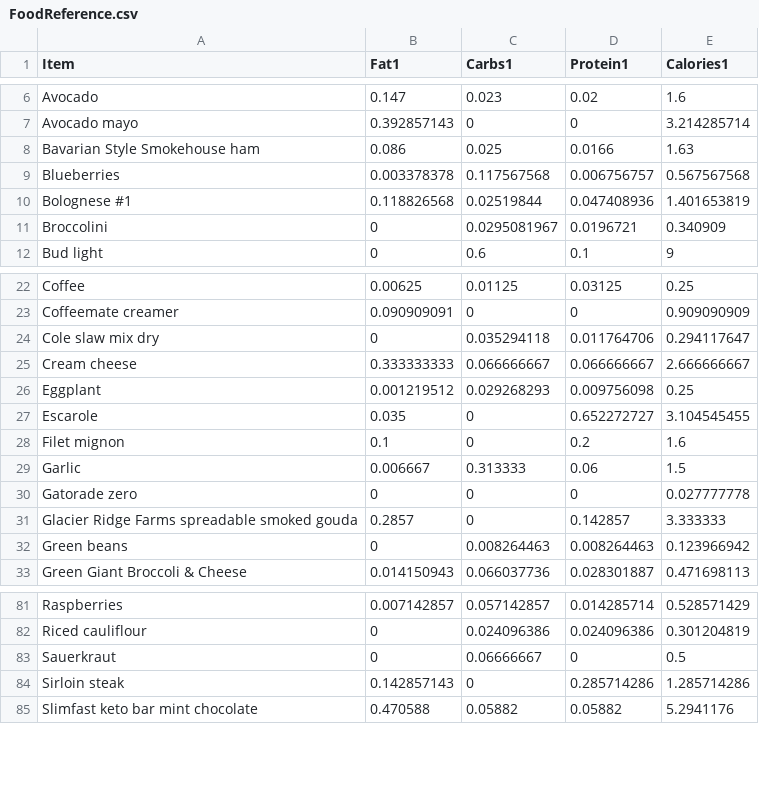
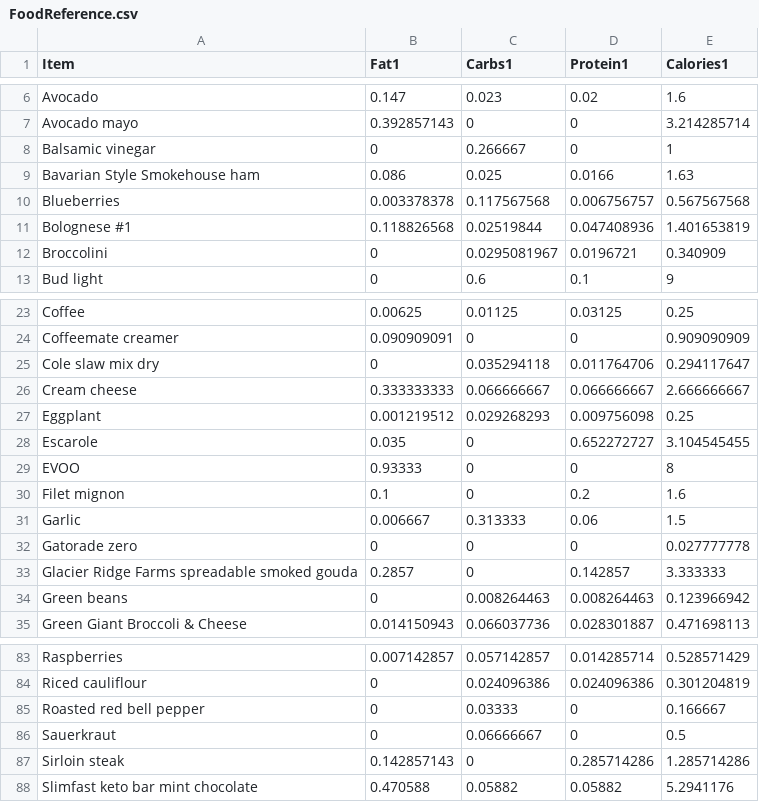
Before and after one commit to tbcombs/Food, a CSV file: FoodReference.csv, drawn as a sheet; only a part is shown, gaps mark what is left out; the diff names each change by its address in the sheet, - before the commit and + after, or states it on an @@ line.

Commit message:
Update FoodReference.csv

```diff
--- a/FoodReference.csv
+++ b/FoodReference.csv
+row 8: Balsamic vinegar | 0 | 0.266667 | 0 | 1
+row 29: EVOO | 0.93333 | 0 | 0 | 8
+row 85: Roasted red bell pepper | 0 | 0.03333 | 0 | 0.166667
```
